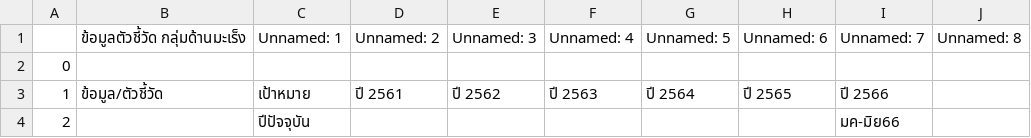
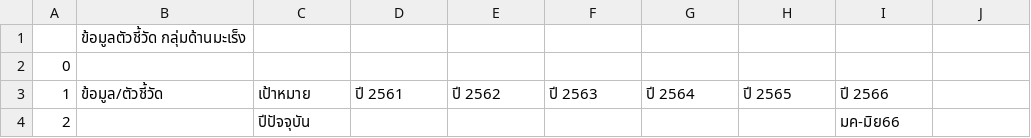
Before and after one commit to THNDTHND/DataProcess, a CSV file: cleanse/clean.csv, drawn as a sheet; only a part is shown; removed rows and columns are numbered as before the commit, all else as after; the diff names each change by its address in the sheet, - before the commit and + after, or states it on an @@ line.

Commit message:
Update clean.csv

```diff
--- a/cleanse/clean.csv
+++ b/cleanse/clean.csv
-row 1:  | ข้อมูลตัวชี้วัด กลุ่มด้านมะเร็ง | Unnamed: 1 | Unnamed: 2 | Unnamed: 3 | Unnamed: 4 | Unnamed: 5 | Unnamed: 6 | Unnamed: 7 | Unnamed: 8
+row 1:  | ข้อมูลตัวชี้วัด กลุ่มด้านมะเร็ง
```
